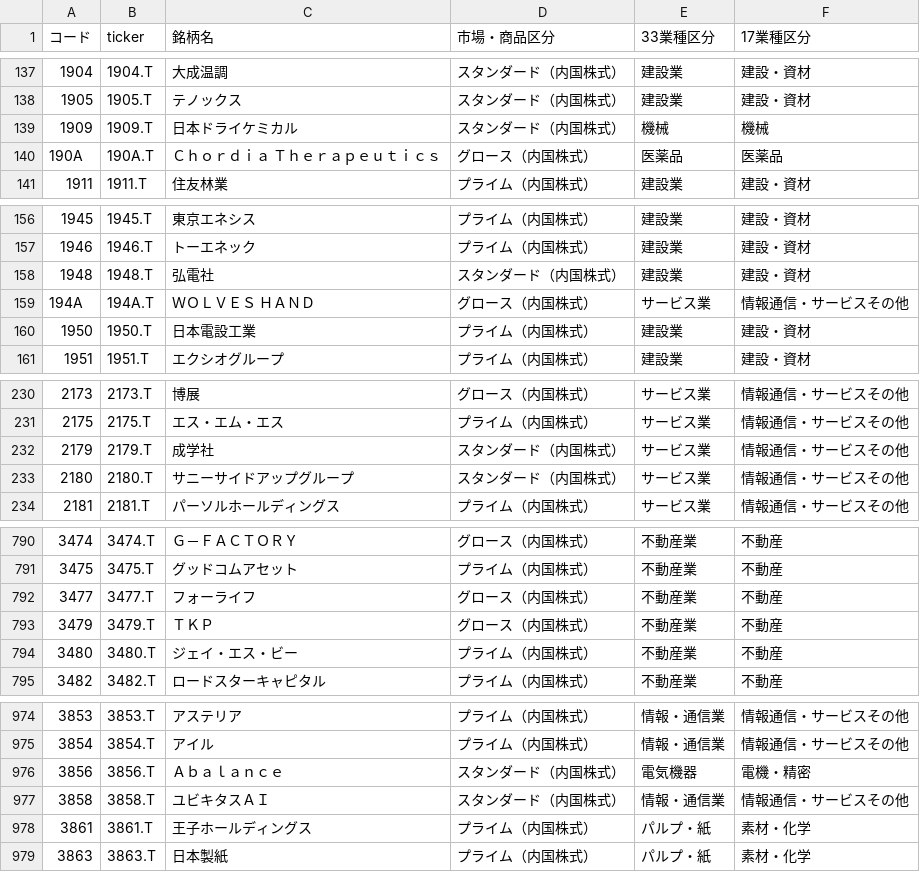
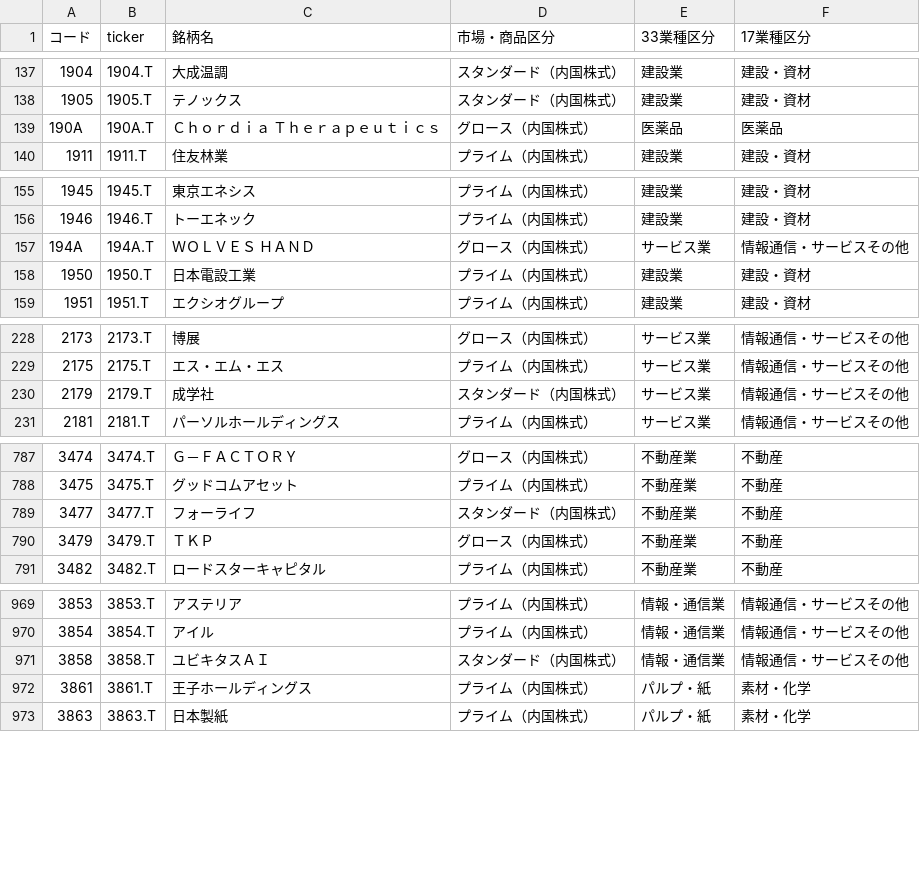
Before and after one commit to mnghfxiidm4ad-rgb/Stock-Price-Heat-Map, a CSV file: lists/tickers_jp.csv, drawn as a sheet; only a part is shown, gaps mark what is left out; the diff covers the shown part only.

```diff
--- a/lists/tickers_jp.csv
+++ b/lists/tickers_jp.csv
@@ -138,3 +138,2 @@
 1905,1905.T,テノックス,スタンダード（内国株式）,建設業,建設・資材
-1909,1909.T,日本ドライケミカル,スタンダード（内国株式）,機械,機械
 190A,190A.T,Ｃｈｏｒｄｉａ　Ｔｈｅｒａｐｅｕｔｉｃｓ,グロース（内国株式）,医薬品,医薬品
@@ -157,3 +156,2 @@
 1946,1946.T,トーエネック,プライム（内国株式）,建設業,建設・資材
-1948,1948.T,弘電社,スタンダード（内国株式）,建設業,建設・資材
 194A,194A.T,ＷＯＬＶＥＳ　ＨＡＮＤ,グロース（内国株式）,サービス業,情報通信・サービスその他
@@ -232,3 +230,2 @@
 2179,2179.T,成学社,スタンダード（内国株式）,サービス業,情報通信・サービスその他
-2180,2180.T,サニーサイドアップグループ,スタンダード（内国株式）,サービス業,情報通信・サービスその他
 2181,2181.T,パーソルホールディングス,プライム（内国株式）,サービス業,情報通信・サービスその他
@@ -791,5 +788,4 @@
 3475,3475.T,グッドコムアセット,プライム（内国株式）,不動産業,不動産
-3477,3477.T,フォーライフ,グロース（内国株式）,不動産業,不動産
+3477,3477.T,フォーライフ,スタンダード（内国株式）,不動産業,不動産
 3479,3479.T,ＴＫＰ,グロース（内国株式）,不動産業,不動産
-3480,3480.T,ジェイ・エス・ビー,プライム（内国株式）,不動産業,不動産
 3482,3482.T,ロードスターキャピタル,プライム（内国株式）,不動産業,不動産
@@ -975,3 +970,2 @@
 3854,3854.T,アイル,プライム（内国株式）,情報・通信業,情報通信・サービスその他
-3856,3856.T,Ａｂａｌａｎｃｅ,スタンダード（内国株式）,電気機器,電機・精密
 3858,3858.T,ユビキタスＡＩ,スタンダード（内国株式）,情報・通信業,情報通信・サービスその他
```
Also changed, not shown: 9 added rows, 9 removed rows, 1 moved row and 7 edited cells elsewhere in this file, 3 other files.
